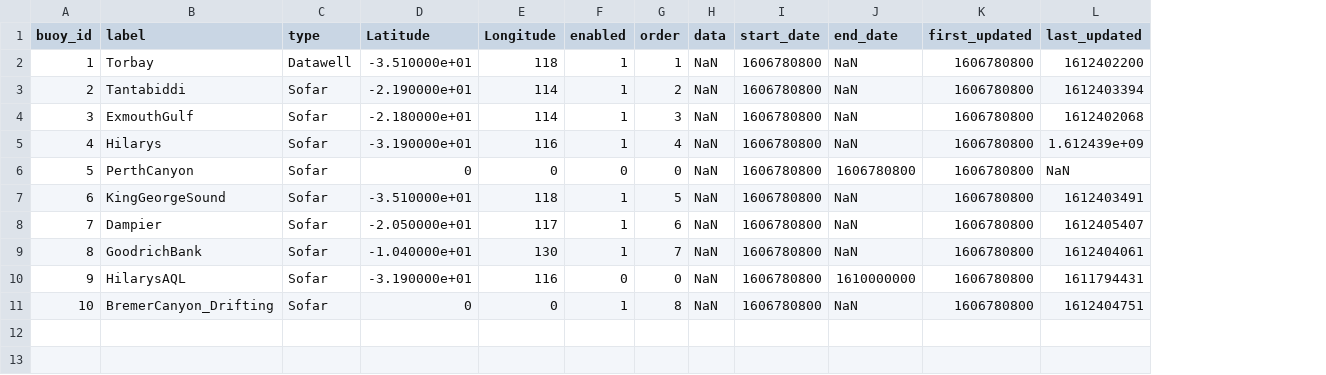
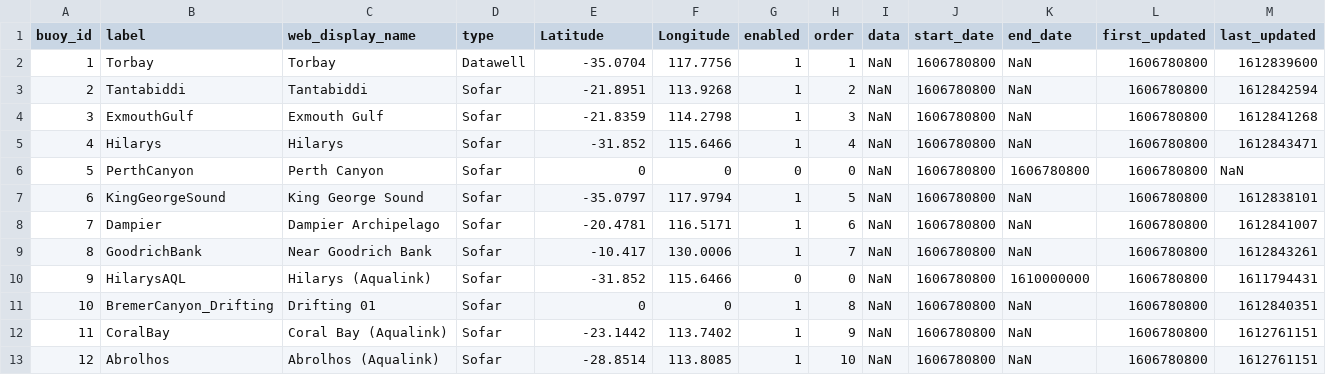
Before and after one commit to mcuttler/wavebuoy_tools, a CSV file: wavebuoys/example_archive/buoys.csv, drawn as a sheet; addresses are those after the commit; the diff names each change by its address in the sheet, - before the commit and + after, or states it on an @@ line.

Commit message:
update csv wtih new buoys and field for web display

```diff
--- a/wavebuoys/example_archive/buoys.csv
+++ b/wavebuoys/example_archive/buoys.csv
+column C (web_display_name), rows 2-11: Torbay | Tantabiddi | Exmouth Gulf | Hilarys | Perth Canyon | King George Sound | Dampier Archipelago | Near Goodrich Bank | Hilarys (Aqualink) | Drifting 01
-E2 (Latitude): -3.510000e+01
+E2 (Latitude): -35.0704
-F2 (Longitude): 118
+F2 (Longitude): 117.7756
-M2 (last_updated): 1612402200
+M2 (last_updated): 1612839600
-E3 (Latitude): -2.190000e+01
+E3 (Latitude): -21.8951
-F3 (Longitude): 114
+F3 (Longitude): 113.9268
-M3 (last_updated): 1612403394
+M3 (last_updated): 1612842594
-E4 (Latitude): -2.180000e+01
+E4 (Latitude): -21.8359
-F4 (Longitude): 114
+F4 (Longitude): 114.2798
-M4 (last_updated): 1612402068
+M4 (last_updated): 1612841268
-E5 (Latitude): -3.190000e+01
+E5 (Latitude): -31.852
-F5 (Longitude): 116
+F5 (Longitude): 115.6466
-M5 (last_updated): 1.612439e+09
+M5 (last_updated): 1612843471
-E7 (Latitude): -3.510000e+01
+E7 (Latitude): -35.0797
-F7 (Longitude): 118
+F7 (Longitude): 117.9794
-M7 (last_updated): 1612403491
+M7 (last_updated): 1612838101
-E8 (Latitude): -2.050000e+01
+E8 (Latitude): -20.4781
-F8 (Longitude): 117
+F8 (Longitude): 116.5171
-M8 (last_updated): 1612405407
+M8 (last_updated): 1612841007
-E9 (Latitude): -1.040000e+01
+E9 (Latitude): -10.417
-F9 (Longitude): 130
+F9 (Longitude): 130.0006
-M9 (last_updated): 1612404061
+M9 (last_updated): 1612843261
-E10 (Latitude): -3.190000e+01
+E10 (Latitude): -31.852
-F10 (Longitude): 116
+F10 (Longitude): 115.6466
-M11 (last_updated): 1612404751
+M11 (last_updated): 1612840351
+row 12: 11 | CoralBay | Coral Bay (Aqualink) | Sofar | -23.1442 | 113.7402 | 1 | 9 | NaN | 1606780800 | NaN | 1606780800 | 1612761151
+row 13: 12 | Abrolhos | Abrolhos (Aqualink) | Sofar | -28.8514 | 113.8085 | 1 | 10 | NaN | 1606780800 | NaN | 1606780800 | 1612761151
```
